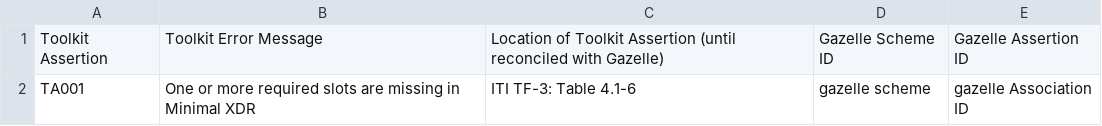
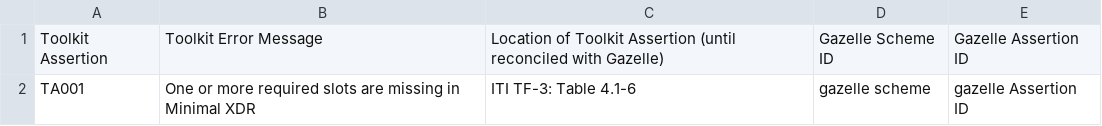
Before and after one commit to usnistgov/iheos-toolkit2, a CSV file: error-recording/src/main/resources/assertions/Toolkit_assertions_TEST.csv, drawn as a sheet.

Commit message:
Add checks to Assertion Library unit test. Fix related issues.

```diff
--- a/error-recording/src/main/resources/assertions/Toolkit_assertions_TEST.csv
+++ b/error-recording/src/main/resources/assertions/Toolkit_assertions_TEST.csv
@@ -1,2 +1,2 @@
 Toolkit Assertion,Toolkit Error Message,Location of Toolkit Assertion (until reconciled with Gazelle),Gazelle Scheme ID,Gazelle Assertion ID
-TA001,One or more required slots are missing in Minimal XDR,ITI TF-3: Table 4.1-6,gazelle scheme,gazelle Association ID
+TA001,One or more required slots are missing in Minimal XDR,ITI TF-3: Table 4.1-6,gazelle scheme,gazelle Assertion ID
```
Also changed, not shown: 2 other files.
